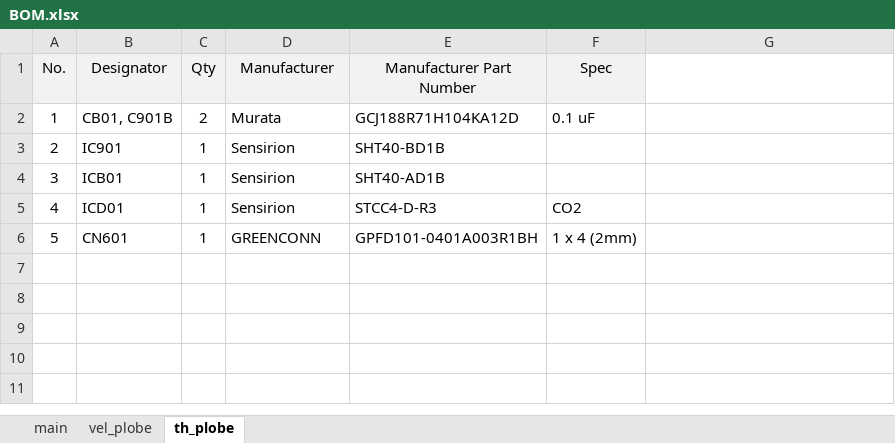
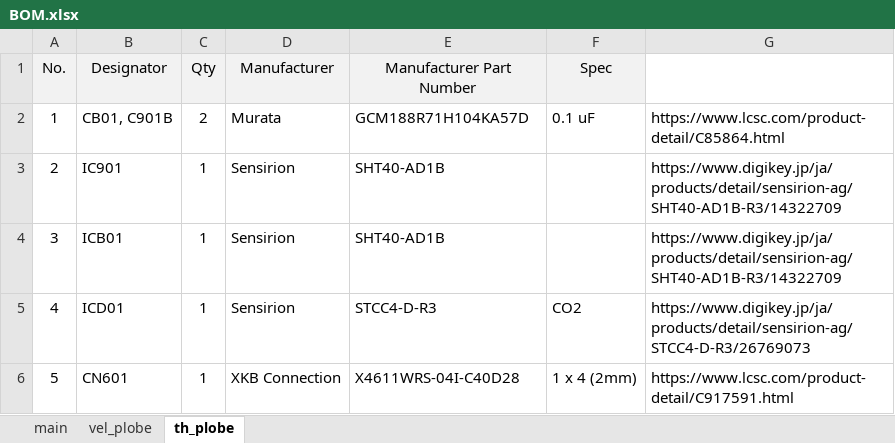
Before and after one commit to et0614/mlogger, an Excel workbook: hardware/BOM.xlsx, sheet th_plobe, drawn as a sheet; values as stored, in another font and other column widths than the file's, no borders; the diff names each change by its address in the sheet, - before the commit and + after, or states it on an @@ line.

```diff
--- a/hardware/BOM.xlsx (sheet th_plobe)
+++ b/hardware/BOM.xlsx (sheet th_plobe)
-E2 (Manufacturer Part Number): GCJ188R71H104KA12D
+E2 (Manufacturer Part Number): GCM188R71H104KA57D
-G2: (empty)
+G2: https://www.lcsc.com/product-detail/C85864.html
-E3 (Manufacturer Part Number): SHT40-BD1B
+E3 (Manufacturer Part Number): SHT40-AD1B
-G3:G4: (empty)
+G3:G4: https://www.digikey.jp/ja/products/detail/sensirion-ag/SHT40-AD1B-R3/14322709
-G5: (empty)
+G5: https://www.digikey.jp/ja/products/detail/sensirion-ag/STCC4-D-R3/26769073
-D6 (Manufacturer): GREENCONN
+D6 (Manufacturer): XKB Connection
-E6 (Manufacturer Part Number): GPFD101-0401A003R1BH
+E6 (Manufacturer Part Number): X4611WRS-04I-C40D28
-G6: (empty)
+G6: https://www.lcsc.com/product-detail/C917591.html
```
Also changed, not shown: sheet vel_plobe, sheet main, formulas that keep their value, 4 other files.
